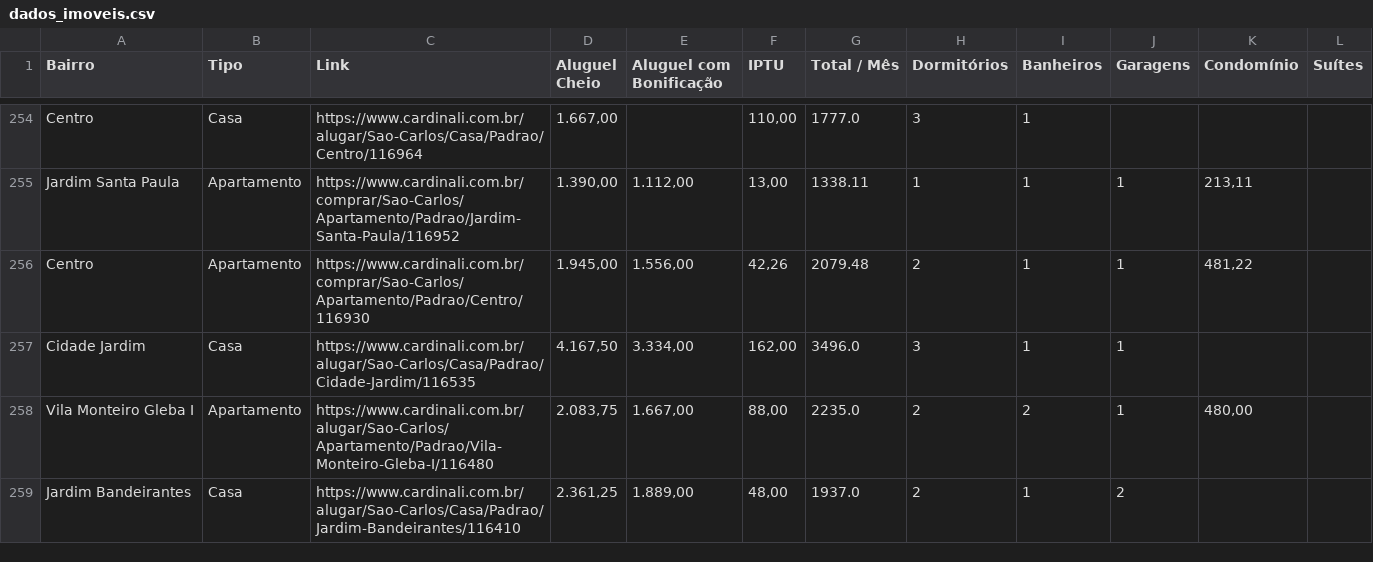
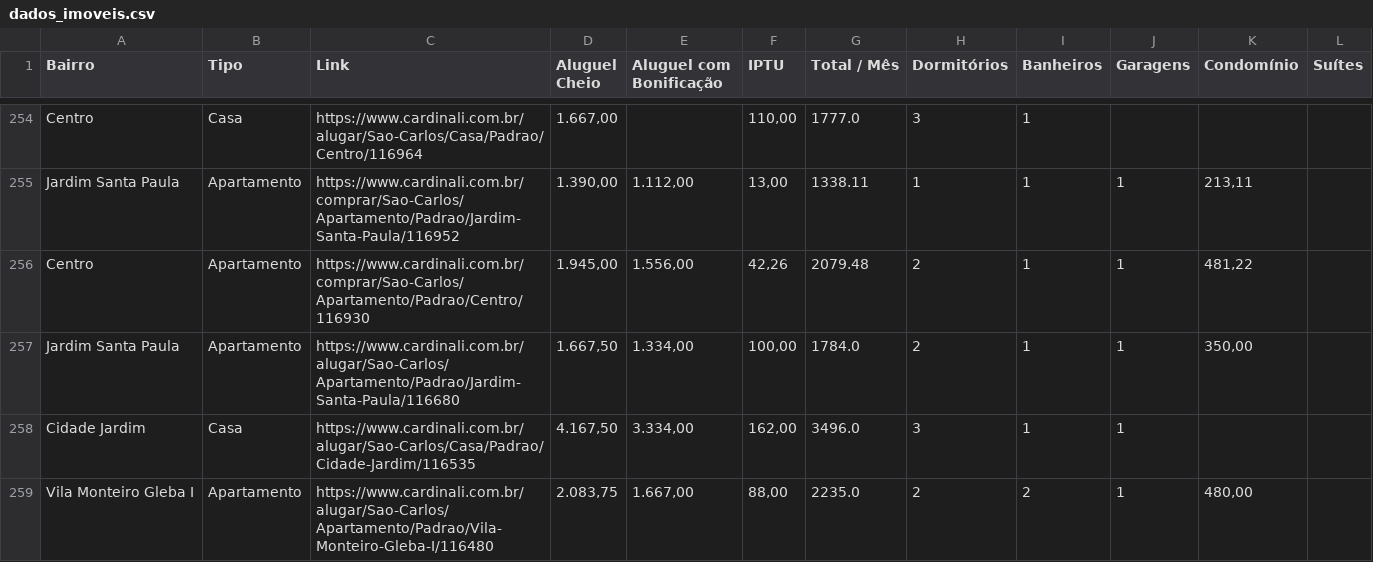
Before and after one commit to imarcososhiro/imobiliario_universitario, a CSV file: dados/dados_imoveis.csv, drawn as a sheet; only a part is shown, gaps mark what is left out; the shorter side is filled out with more unchanged rows; the diff covers the shown part only; the diff names each change by its address in the sheet, - before the commit and + after, or states it on an @@ line.

```diff
--- a/dados/dados_imoveis.csv
+++ b/dados/dados_imoveis.csv
+row 257: Jardim Santa Paula | Apartamento | https://www.cardinali.com.br/alugar/Sao-Carlos/Apartamento/Padrao/Jardim-Santa-Paula/116680 | 1.667,50 | 1.334,00 | 100,00 | 1784.0 | 2 | 1 | 1 | 350,00
```
Also changed, not shown: 3 added rows, 4 removed rows and 2 edited cells elsewhere in this file.
